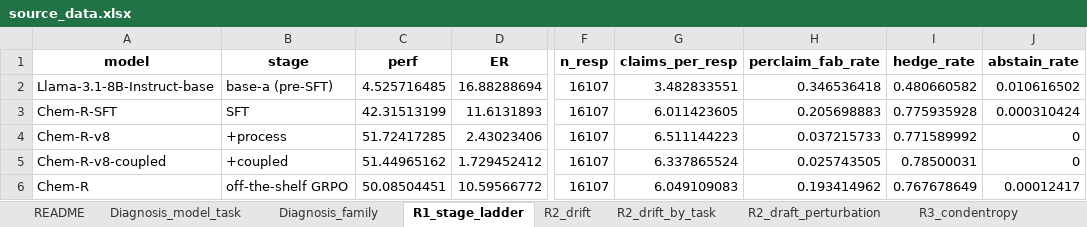
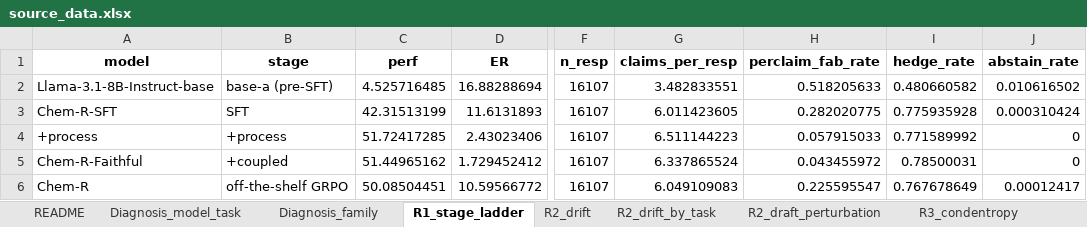
Before and after one commit to phenixace/MolReHallu, an Excel workbook: data/source_data.xlsx, sheet R1_stage_ladder, drawn as a sheet; only a part is shown, gaps mark what is left out; values as stored, in another font and other column widths than the file's, no borders; the diff names each change by its address in the sheet, - before the commit and + after, or states it on an @@ line.

```diff
--- a/data/source_data.xlsx (sheet R1_stage_ladder)
+++ b/data/source_data.xlsx (sheet R1_stage_ladder)
-H2 (perclaim_fab_rate): 0.346536418
+H2 (perclaim_fab_rate): 0.518205633
-H3 (perclaim_fab_rate): 0.205698883
+H3 (perclaim_fab_rate): 0.282020775
-A4 (model): Chem-R-v8
+A4 (model): +process
-H4 (perclaim_fab_rate): 0.037215733
+H4 (perclaim_fab_rate): 0.057915033
-A5 (model): Chem-R-v8-coupled
+A5 (model): Chem-R-Faithful
-H5 (perclaim_fab_rate): 0.025743505
+H5 (perclaim_fab_rate): 0.043455972
-H6 (perclaim_fab_rate): 0.193414962
+H6 (perclaim_fab_rate): 0.225595547
```
Also changed, not shown: 12 other files.
